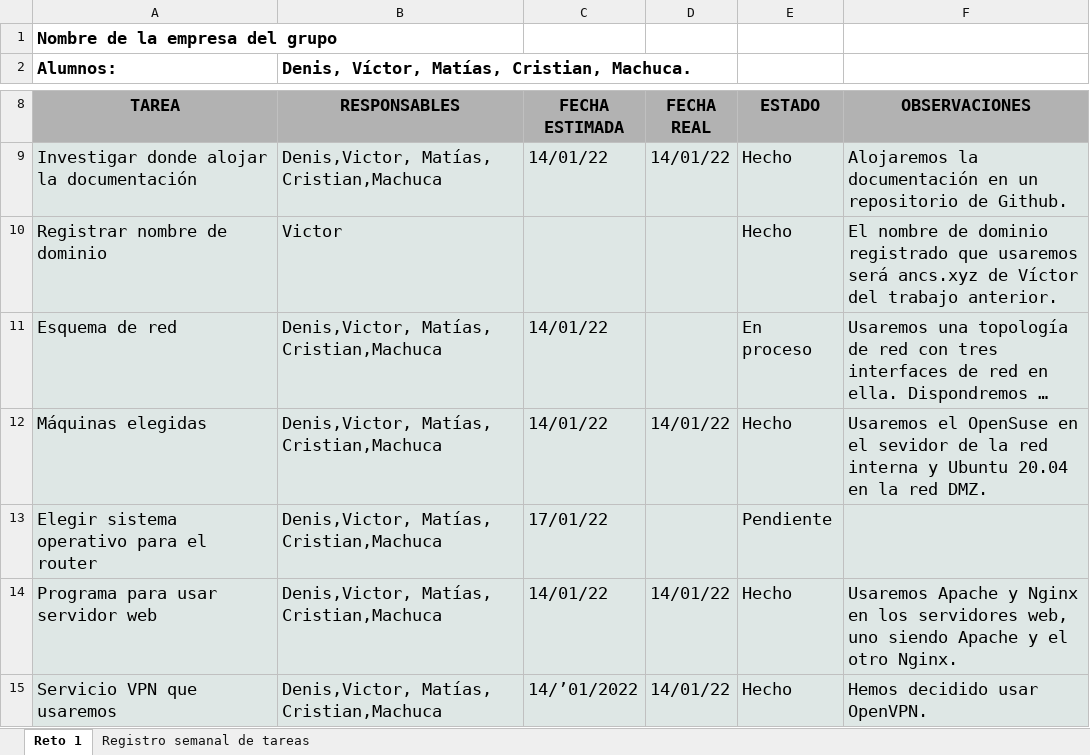
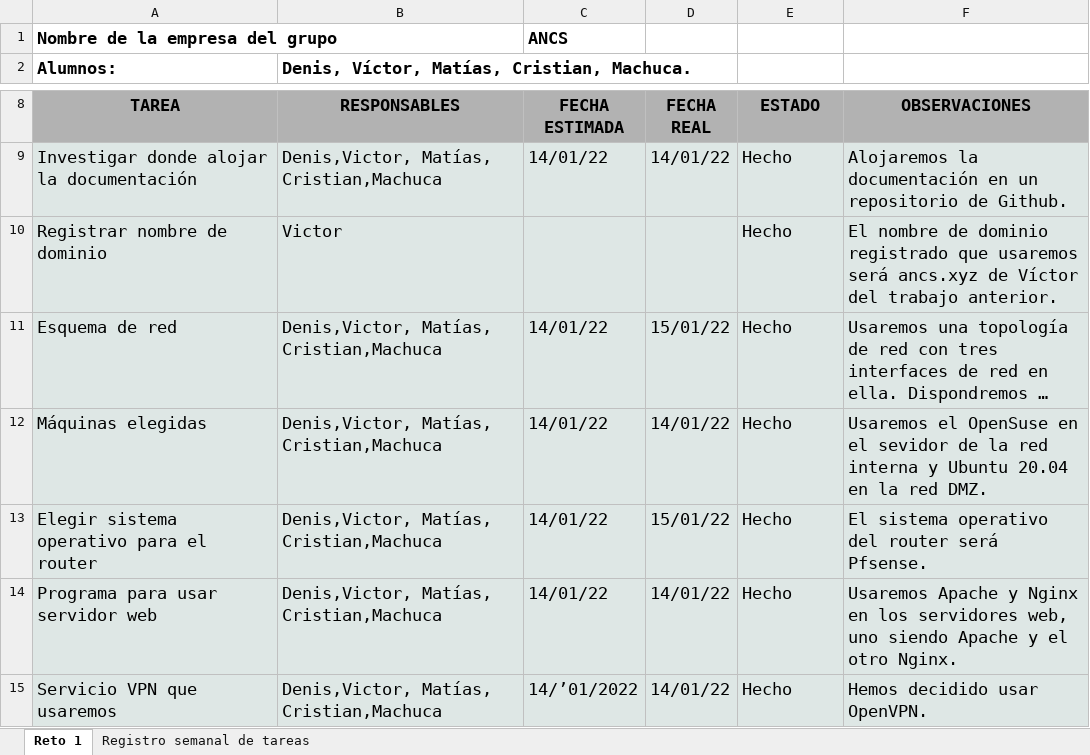
Before and after one commit to DealG/Reto, an Excel workbook: Equipo3-Planificación y seguimiento.xlsx, sheet Reto 1, drawn as a sheet; only a part is shown, gaps mark what is left out; long unchanged cells end in …; values as stored, in another font and other column widths than the file's, no borders; the diff names each change by its address in the sheet, - before the commit and + after, or states it on an @@ line.

Commit message:
Add files via upload

```diff
--- a/Equipo3-Planificación y seguimiento.xlsx (sheet Reto 1)
+++ b/Equipo3-Planificación y seguimiento.xlsx (sheet Reto 1)
-C1 (FECHA ESTIMADA): (empty)
+C1 (FECHA ESTIMADA): ANCS
-D11 (FECHA REAL): (empty)
+D11 (FECHA REAL): 15/01/22
-E11 (ESTADO): En proceso
+E11 (ESTADO): Hecho
-C13 (FECHA ESTIMADA): 17/01/22
+C13 (FECHA ESTIMADA): 14/01/22
-D13 (FECHA REAL): (empty)
+D13 (FECHA REAL): 15/01/22
-E13 (ESTADO): Pendiente
+E13 (ESTADO): Hecho
-F13 (OBSERVACIONES): (empty)
+F13 (OBSERVACIONES): El sistema operativo del router será Pfsense.
```
